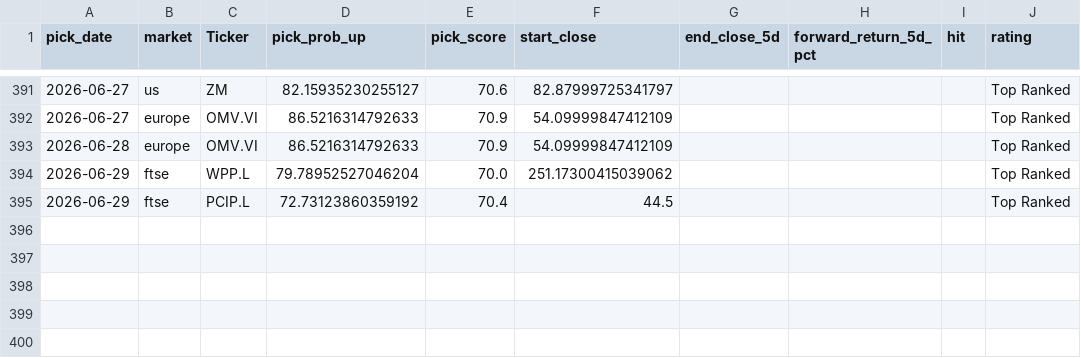
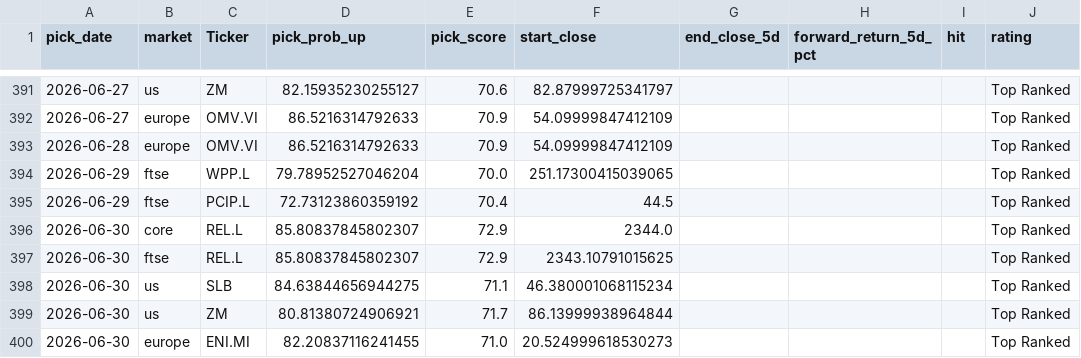
Before and after one commit to Toby0603/AlphaRank, a CSV file: performance_history.csv, drawn as a sheet; only a part is shown, gaps mark what is left out.

```diff
--- a/performance_history.csv
+++ b/performance_history.csv
@@ -393,3 +393,8 @@ pick_date,market,Ticker,pick_prob_up,pick_score,start_close,end_close_5d,forward
 2026-06-28,europe,OMV.VI,86.5216314792633,70.9,54.09999847412109,,,,Top Ranked
-2026-06-29,ftse,WPP.L,79.78952527046204,70.0,251.17300415039062,,,,Top Ranked
+2026-06-29,ftse,WPP.L,79.78952527046204,70.0,251.17300415039065,,,,Top Ranked
 2026-06-29,ftse,PCIP.L,72.73123860359192,70.4,44.5,,,,Top Ranked
+2026-06-30,core,REL.L,85.80837845802307,72.9,2344.0,,,,Top Ranked
+2026-06-30,ftse,REL.L,85.80837845802307,72.9,2343.10791015625,,,,Top Ranked
+2026-06-30,us,SLB,84.63844656944275,71.1,46.380001068115234,,,,Top Ranked
+2026-06-30,us,ZM,80.81380724906921,71.7,86.13999938964844,,,,Top Ranked
+2026-06-30,europe,ENI.MI,82.20837116241455,71.0,20.524999618530273,,,,Top Ranked
```
Also changed, not shown: benchmark_summary.csv, results_europe.csv, 4 other files.
